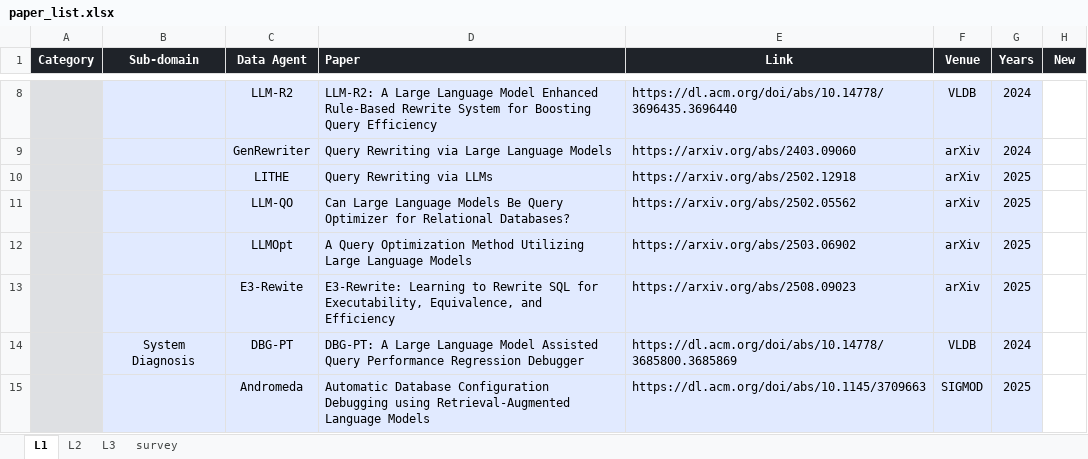
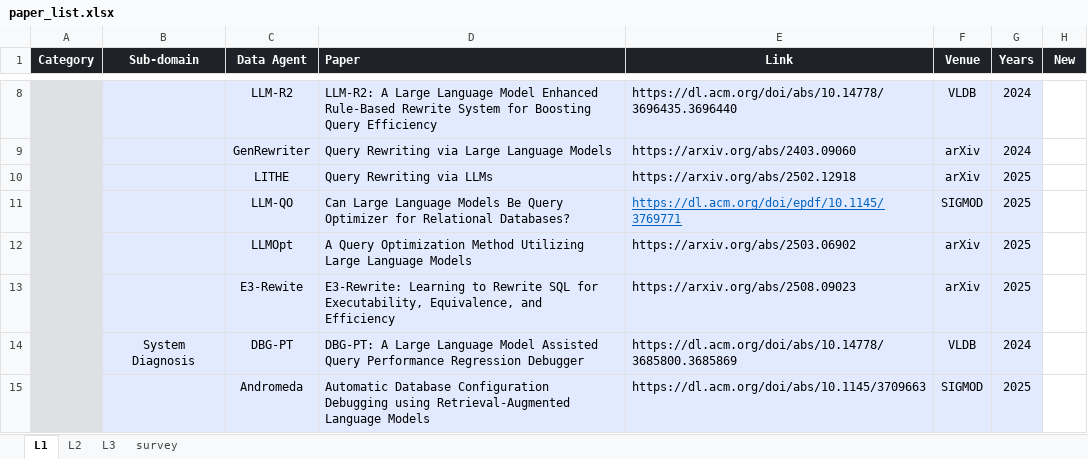
Before and after one commit to HKUSTDial/awesome-data-agents, an Excel workbook: src/paper_list.xlsx, sheet L1, drawn as a sheet; only a part is shown, gaps mark what is left out; values as stored, in another font and other column widths than the file's, no borders; the diff names each change by its address in the sheet, - before the commit and + after, or states it on an @@ line.

Commit message:
update: LLM-QO venue

```diff
--- a/src/paper_list.xlsx (sheet L1)
+++ b/src/paper_list.xlsx (sheet L1)
-E11 (Link): https://arxiv.org/abs/2502.05562
+E11 (Link): https://dl.acm.org/doi/epdf/10.1145/3769771
@@ E11 underline: off → on, text colour: black → #0563C1 @@
-F11 (Venue): arXiv
+F11 (Venue): SIGMOD
```
Also changed, not shown: 2 other files.
